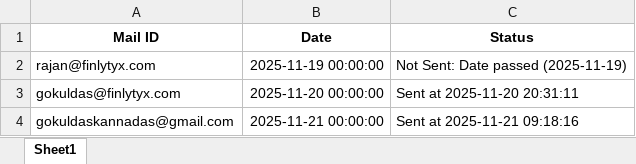
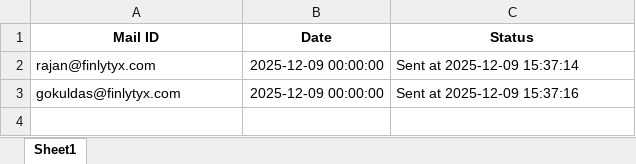
Before and after one commit to Gkdas2k1/Email-Automation, an Excel workbook: Test Mail.xlsx, sheet Sheet1, drawn as a sheet; values as stored, in another font and other column widths than the file's, no borders; the diff names each change by its address in the sheet, - before the commit and + after, or states it on an @@ line.

```diff
--- a/Test Mail.xlsx (sheet Sheet1)
+++ b/Test Mail.xlsx (sheet Sheet1)
-B2 (Date): 2025-11-19 00:00:00
+B2 (Date): 2025-12-09 00:00:00
-C2 (Status): Not Sent: Date passed (2025-11-19)
+C2 (Status): Sent at 2025-12-09 15:37:14
-B3 (Date): 2025-11-20 00:00:00
+B3 (Date): 2025-12-09 00:00:00
-C3 (Status): Sent at 2025-11-20 20:31:11
+C3 (Status): Sent at 2025-12-09 15:37:16
-row 4: gokuldaskannadas@gmail.com | 2025-11-21 00:00:00 | Sent at 2025-11-21 09:18:16
```
Also changed, not shown: 4 other files.
